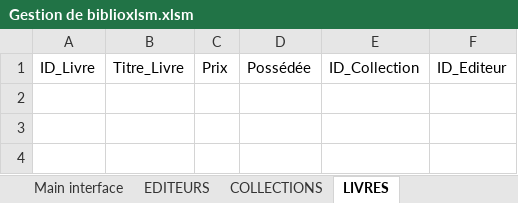
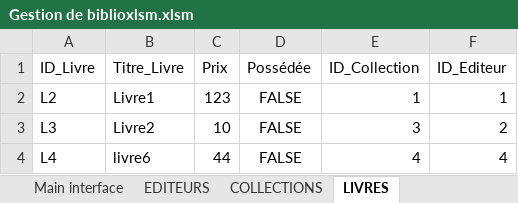
Before and after one commit to AmineMahdioui/biblioth-que-VBA, an Excel workbook: Gestion de biblioxlsm.xlsm, sheet LIVRES, drawn as a sheet; values as stored, in another font and other column widths than the file's, no borders; the diff names each change by its address in the sheet, - before the commit and + after, or states it on an @@ line.

```diff
--- a/Gestion de biblioxlsm.xlsm (sheet LIVRES)
+++ b/Gestion de biblioxlsm.xlsm (sheet LIVRES)
+row 2: L2 | Livre1 | 123 | FALSE | 1 | 1
+row 3: L3 | Livre2 | 10 | FALSE | 3 | 2
+row 4: L4 | livre6 | 44 | FALSE | 4 | 4
```
Also changed, not shown: sheet EDITEURS, sheet POINTS DE LIVRAISON, sheet COLLECTIONS, sheet COMMANDES, sheet DETAILS COMMANDES, 1 other file.
